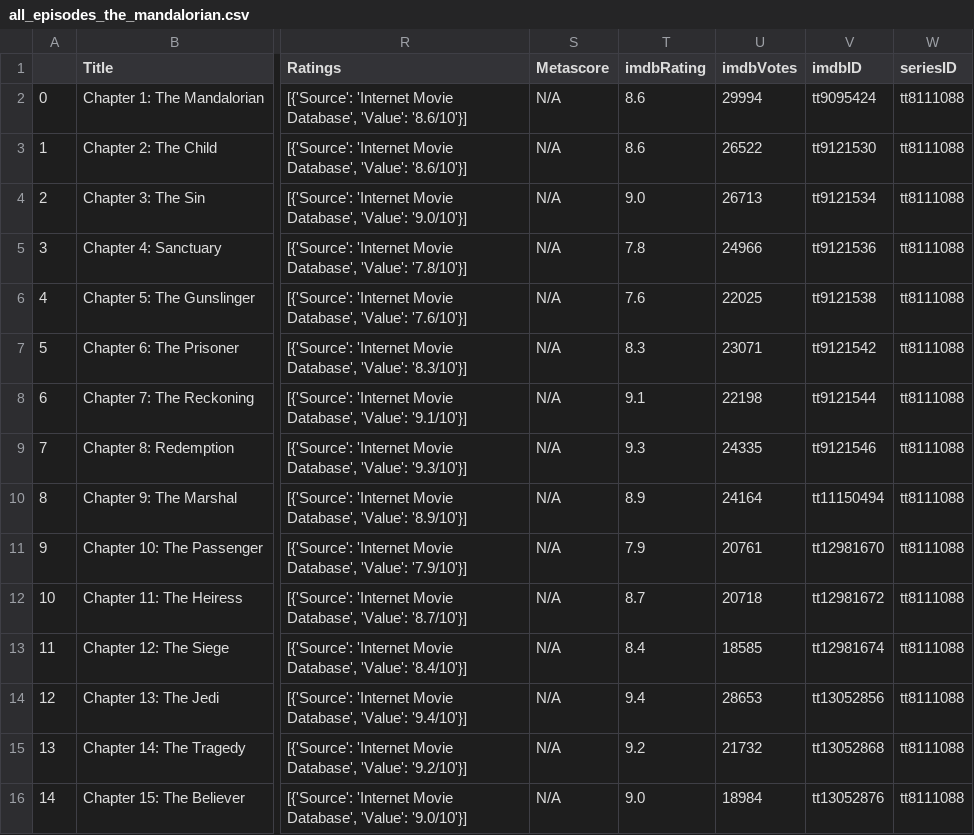
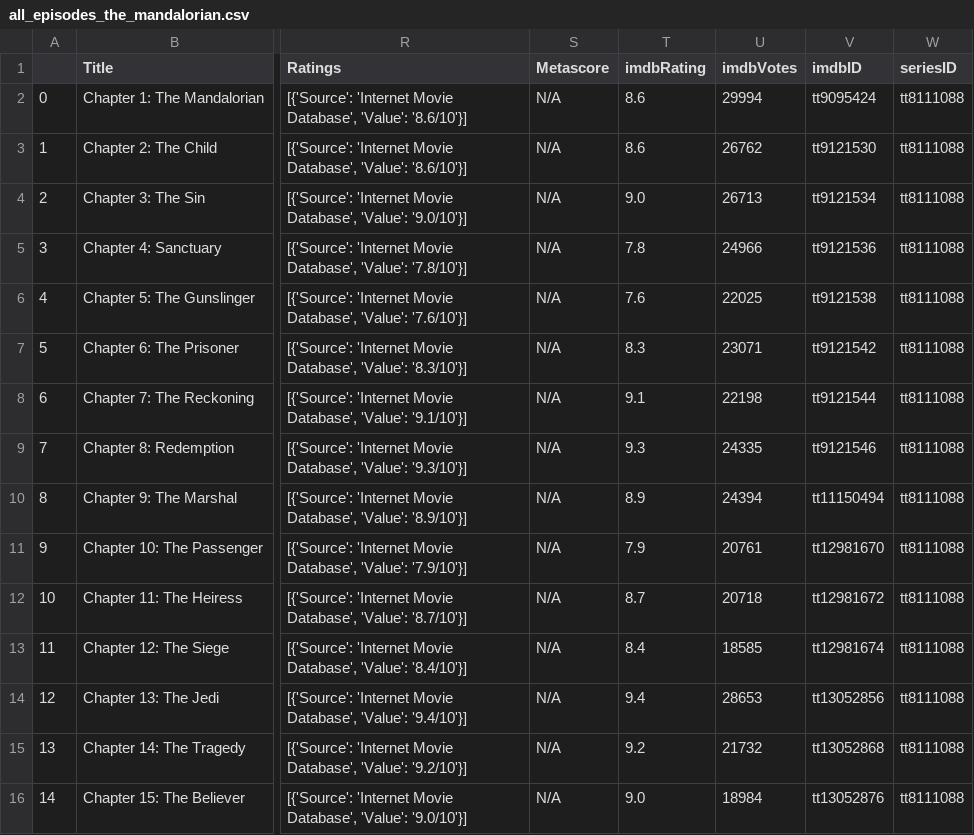
Before and after one commit to varunmathuria/imdb_series_tracker, a CSV file: csv_files/all_episodes_the_mandalorian.csv, drawn as a sheet; only a part is shown, gaps mark what is left out; the diff names each change by its address in the sheet, - before the commit and + after, or states it on an @@ line.

```diff
--- a/csv_files/all_episodes_the_mandalorian.csv
+++ b/csv_files/all_episodes_the_mandalorian.csv
-U3 (imdbVotes): 26522
+U3 (imdbVotes): 26762
-U10 (imdbVotes): 24164
+U10 (imdbVotes): 24394
```
Also changed, not shown: csv_files/all_episodes_chernobyl.csv, csv_files/all_episodes_game_of_thrones.csv, 5 other files.
